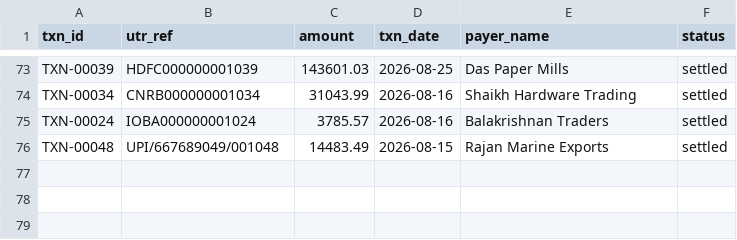
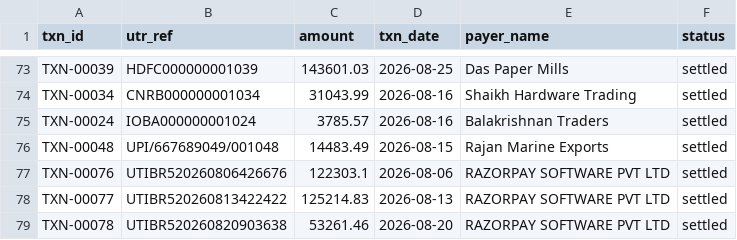
Before and after one commit to Duggineniakhil/ReconAgent, a CSV file: data/bank_transactions.csv, drawn as a sheet; only a part is shown, gaps mark what is left out.

```diff
--- a/data/bank_transactions.csv
+++ b/data/bank_transactions.csv
@@ -76 +76,4 @@ TXN-00024,IOBA000000001024,3785.57,2026-08-16,Balakrishnan Traders,settled
 TXN-00048,UPI/667689049/001048,14483.49,2026-08-15,Rajan Marine Exports,settled
+TXN-00076,UTIBR520260806426676,122303.1,2026-08-06,RAZORPAY SOFTWARE PVT LTD,settled
+TXN-00077,UTIBR520260813422422,125214.83,2026-08-13,RAZORPAY SOFTWARE PVT LTD,settled
+TXN-00078,UTIBR520260820903638,53261.46,2026-08-20,RAZORPAY SOFTWARE PVT LTD,settled
```
Also changed, not shown: data/ledger_records.csv, 5 other files.
